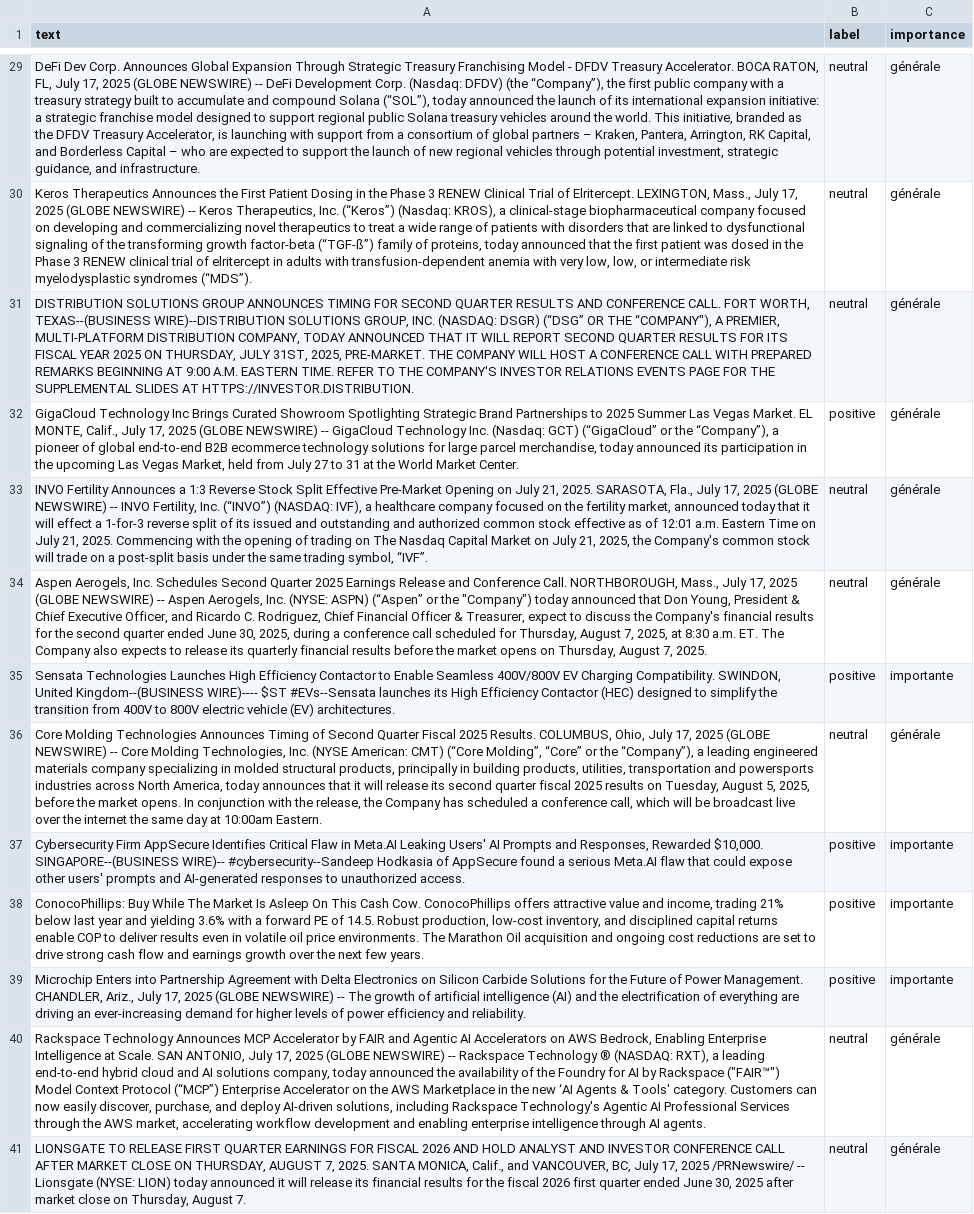
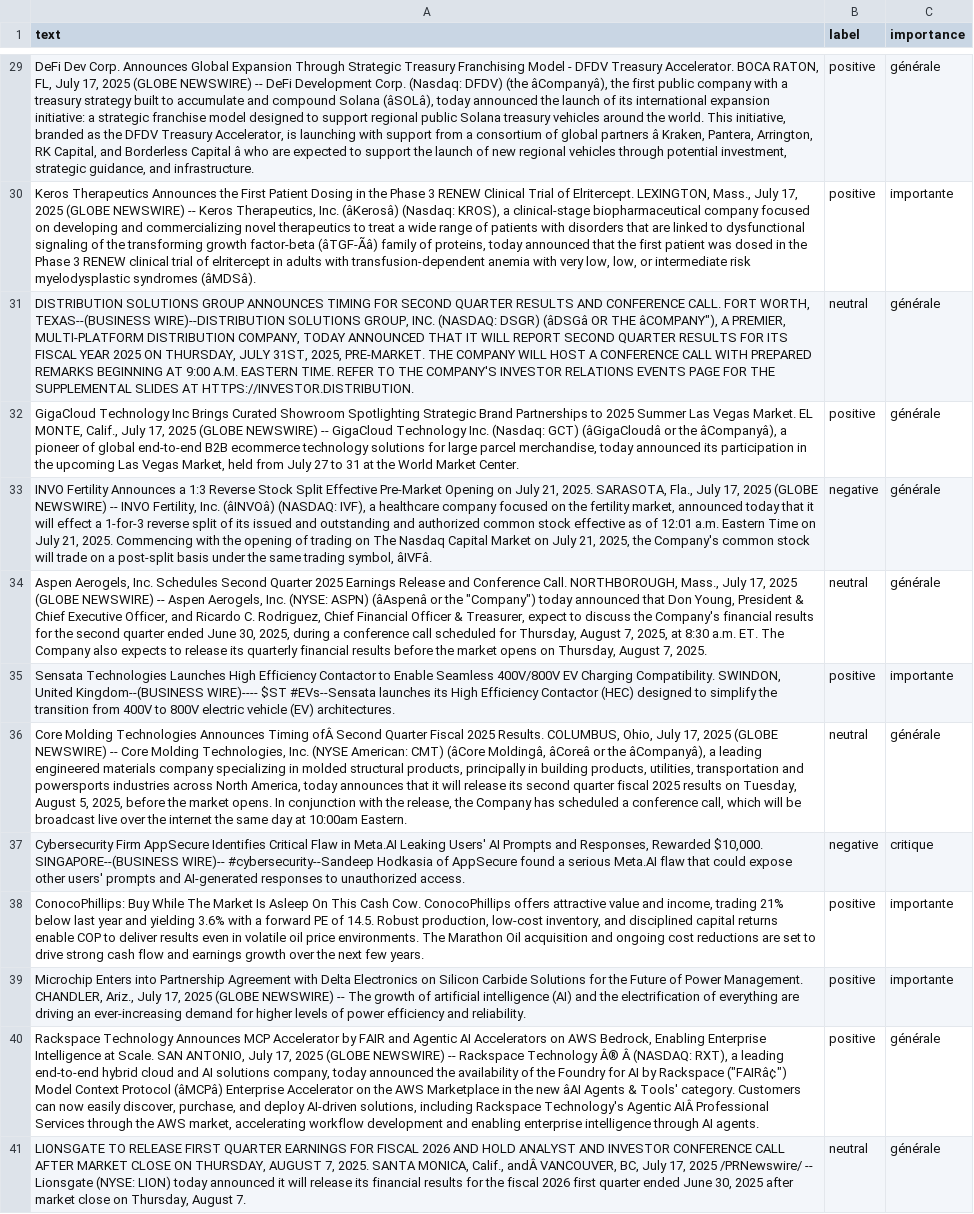
Before and after one commit to Bencode92/tradepulse-ml, a CSV file: datasets/news_20250717.csv, drawn as a sheet; only a part is shown, gaps mark what is left out; removed rows and columns are numbered as before the commit, all else as after; the diff covers the shown part only; the diff names each change by its address in the sheet, - before the commit and + after, or states it on an @@ line.

Commit message:
Update news_20250717.csv via web editor (158 lignes)

```diff
--- a/datasets/news_20250717.csv
+++ b/datasets/news_20250717.csv
-A29 (text): …DFDV) (the “Company”), the first public company with a treasury strategy built to accumulate and compound Solana (“SOL”), today announced the launch of its international expansion initiative: a strategic franchise model designed to support regional public Solana treasury vehicles around the world. This initiative, branded as the DFDV Treasury Accelerator, is launching with support from a consortium of global partners – Kraken, Pantera, Arrington, RK Capital, and Borderless Capital – who are…
+A29 (text): …DFDV) (the âCompanyâ), the first public company with a treasury strategy built to accumulate and compound Solana (âSOLâ), today announced the launch of its international expansion initiative: a strategic franchise model designed to support regional public Solana treasury vehicles around the world. This initiative, branded as the DFDV Treasury Accelerator, is launching with support from a consortium of global partners â Kraken, Pantera, Arrington, RK Capital, and Borderless Capital â who are…
-B29 (label): neutral
+B29 (label): positive
-row 30: Keros Therapeutics Announces the First Patient Dosing in the Phase 3 RENEW Clinical Trial of Elritercept. LEXINGTON, Mass., July 17, 2025 (GLOBE NEWSWIRE) -- Keros Therapeutics, Inc. (“Keros”) (Nasdaq: KROS), a clinical-stage biopharmaceutical company focused on developing and commercializing novel therapeutics to treat a wide range of patients with disorders that are linked to dysfunctional signaling of the transforming growth factor-beta (“TGF-ß”) family of proteins, today announced that the first patient was dosed in the Phase 3 RENEW clinical trial of elritercept in adults with transfusion-dependent anemia with very low, low, or intermediate risk myelodysplastic syndromes (“MDS”). | neutral | générale
+row 30: Keros Therapeutics Announces the First Patient Dosing in the Phase 3 RENEW Clinical Trial of Elritercept. LEXINGTON, Mass., July 17, 2025 (GLOBE NEWSWIRE) -- Keros Therapeutics, Inc. (âKerosâ) (Nasdaq: KROS), a clinical-stage biopharmaceutical company focused on developing and commercializing novel therapeutics to treat a wide range of patients with disorders that are linked to dysfunctional signaling of the transforming growth factor-beta (âTGF-Ãâ) family of proteins, today announced that the first patient was dosed in the Phase 3 RENEW clinical trial of elritercept in adults with transfusion-dependent anemia with very low, low, or intermediate risk myelodysplastic syndromes (âMDSâ). | positive | importante
-A31 (text): …(NASDAQ: DSGR) (“DSG” OR THE “COMPANY"), A PREMIER,…
+A31 (text): …(NASDAQ: DSGR) (âDSGâ OR THE âCOMPANY"), A PREMIER,…
-A32 (text): …(Nasdaq: GCT) (“GigaCloud” or the “Company”), a pioneer…
+A32 (text): …(Nasdaq: GCT) (âGigaCloudâ or the âCompanyâ), a pioneer…
-A33 (text): …Fertility, Inc. (“INVO”) (NASDAQ: IVF), a healthcare company focused on the fertility market, announced today that it will effect a 1-for-3 reverse split of its issued and outstanding and authorized common stock effective as of 12:01 a.m. Eastern Time on July 21, 2025. Commencing with the opening of trading on The Nasdaq Capital Market on July 21, 2025, the Company's common stock will trade on a post-split basis under the same trading symbol, “IVF”.
+A33 (text): …Fertility, Inc. (âINVOâ) (NASDAQ: IVF), a healthcare company focused on the fertility market, announced today that it will effect a 1-for-3 reverse split of its issued and outstanding and authorized common stock effective as of 12:01 a.m. Eastern Time on July 21, 2025. Commencing with the opening of trading on The Nasdaq Capital Market on July 21, 2025, the Company's common stock will trade on a post-split basis under the same trading symbol, âIVFâ.
-B33 (label): neutral
+B33 (label): negative
-A34 (text): …(NYSE: ASPN) (“Aspen” or the…
+A34 (text): …(NYSE: ASPN) (âAspenâ or the…
-A36 (text): …Announces Timing of Second Quarter Fiscal 2025 Results. COLUMBUS, Ohio, July 17, 2025 (GLOBE NEWSWIRE) -- Core Molding Technologies, Inc. (NYSE American: CMT) (“Core Molding”, “Core” or the “Company”), a leading…
+A36 (text): …Announces Timing ofÂ Second Quarter Fiscal 2025 Results. COLUMBUS, Ohio, July 17, 2025 (GLOBE NEWSWIRE) -- Core Molding Technologies, Inc. (NYSE American: CMT) (âCore Moldingâ, âCoreâ or the âCompanyâ), a leading…
-B37 (label): positive
+B37 (label): negative
-C37 (importance): importante
+C37 (importance): critique
-A40 (text): …Rackspace Technology ® (NASDAQ: RXT), a leading end-to-end hybrid cloud and AI solutions company, today announced the availability of the Foundry for AI by Rackspace ("FAIR™") Model Context Protocol (“MCP”) Enterprise Accelerator on the AWS Marketplace in the new ‘AI Agents & Tools' category. Customers can now easily discover, purchase, and deploy AI-driven solutions, including Rackspace Technology's Agentic AI Professional Services…
+A40 (text): …Rackspace Technology Â® Â (NASDAQ: RXT), a leading end-to-end hybrid cloud and AI solutions company, today announced the availability of the Foundry for AI by Rackspace ("FAIRâ¢") Model Context Protocol (âMCPâ) Enterprise Accelerator on the AWS Marketplace in the new âAI Agents & Tools' category. Customers can now easily discover, purchase, and deploy AI-driven solutions, including Rackspace Technology's Agentic AIÂ Professional Services…
-B40 (label): neutral
+B40 (label): positive
-A41 (text): …MONICA, Calif., and VANCOUVER, BC,…
+A41 (text): …MONICA, Calif., andÂ VANCOUVER, BC,…
```
Also changed, not shown: 6 added rows, 6 removed rows and 142 edited cells elsewhere in this file.
